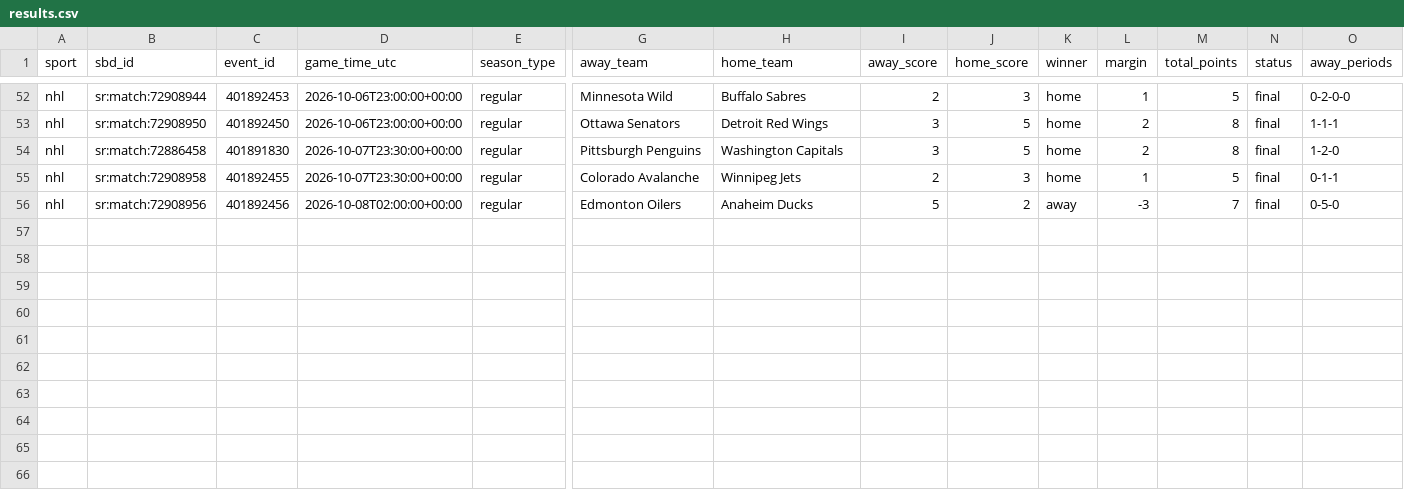
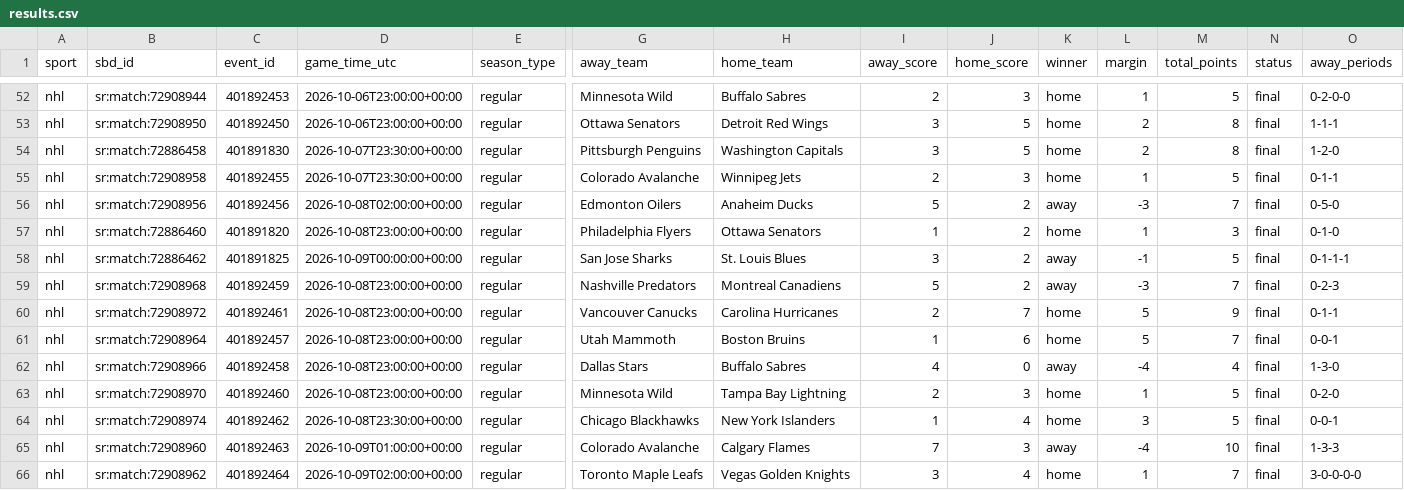
Before and after one commit to fallking123/money-flow-tracker, a CSV file: docs/data/nhl/results.csv, drawn as a sheet; only a part is shown, gaps mark what is left out; rows hold the shown columns only; the diff names each change by its address in the sheet, - before the commit and + after, or states it on an @@ line.

```diff
--- a/docs/data/nhl/results.csv
+++ b/docs/data/nhl/results.csv
+row 57: nhl | sr:match:72886460 | 401891820 | 2026-10-08T23:00:00+00:00 | regular | Philadelphia Flyers | Ottawa Senators | 1 | 2 | home | 1 | 3 | final | 0-1-0
+row 58: nhl | sr:match:72886462 | 401891825 | 2026-10-09T00:00:00+00:00 | regular | San Jose Sharks | St. Louis Blues | 3 | 2 | away | -1 | 5 | final | 0-1-1-1
+row 59: nhl | sr:match:72908968 | 401892459 | 2026-10-08T23:00:00+00:00 | regular | Nashville Predators | Montreal Canadiens | 5 | 2 | away | -3 | 7 | final | 0-2-3
+row 60: nhl | sr:match:72908972 | 401892461 | 2026-10-08T23:00:00+00:00 | regular | Vancouver Canucks | Carolina Hurricanes | 2 | 7 | home | 5 | 9 | final | 0-1-1
+row 61: nhl | sr:match:72908964 | 401892457 | 2026-10-08T23:00:00+00:00 | regular | Utah Mammoth | Boston Bruins | 1 | 6 | home | 5 | 7 | final | 0-0-1
+row 62: nhl | sr:match:72908966 | 401892458 | 2026-10-08T23:00:00+00:00 | regular | Dallas Stars | Buffalo Sabres | 4 | 0 | away | -4 | 4 | final | 1-3-0
+row 63: nhl | sr:match:72908970 | 401892460 | 2026-10-08T23:00:00+00:00 | regular | Minnesota Wild | Tampa Bay Lightning | 2 | 3 | home | 1 | 5 | final | 0-2-0
+row 64: nhl | sr:match:72908974 | 401892462 | 2026-10-08T23:30:00+00:00 | regular | Chicago Blackhawks | New York Islanders | 1 | 4 | home | 3 | 5 | final | 0-0-1
+row 65: nhl | sr:match:72908960 | 401892463 | 2026-10-09T01:00:00+00:00 | regular | Colorado Avalanche | Calgary Flames | 7 | 3 | away | -4 | 10 | final | 1-3-3
+row 66: nhl | sr:match:72908962 | 401892464 | 2026-10-09T02:00:00+00:00 | regular | Toronto Maple Leafs | Vegas Golden Knights | 3 | 4 | home | 1 | 7 | final | 3-0-0-0-0
```
Also changed, not shown: docs/data/mlb/results.csv, docs/data/nfl/results.csv.
